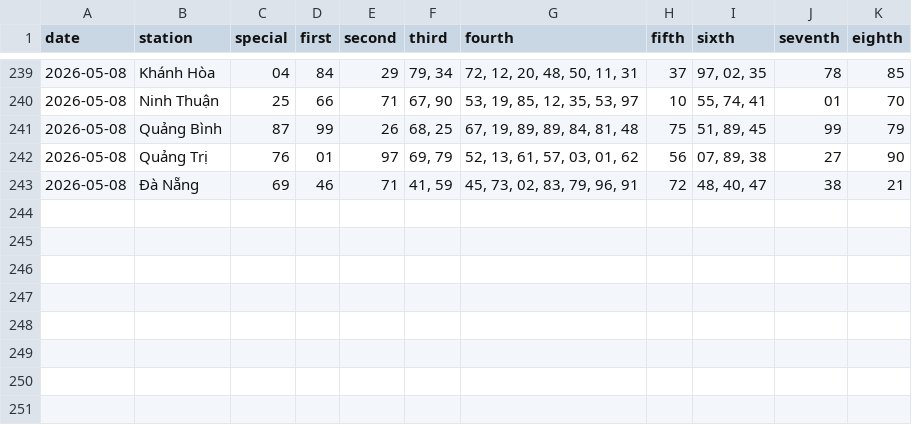
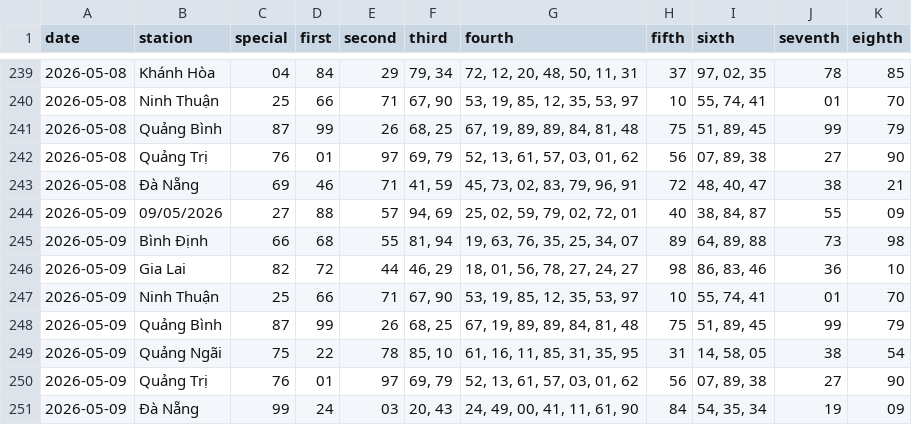
Before and after one commit to tuanseo5t-alt/xsmn-xsmt, a CSV file: data/xsmt/xsmt-2-digits.csv, drawn as a sheet; only a part is shown, gaps mark what is left out.

```diff
--- a/data/xsmt/xsmt-2-digits.csv
+++ b/data/xsmt/xsmt-2-digits.csv
@@ -243 +243,9 @@ date,station,special,first,second,third,fourth,fifth,sixth,seventh,eighth
 2026-05-08,Đà Nẵng,69,46,71,"41, 59","45, 73, 02, 83, 79, 96, 91",72,"48, 40, 47",38,21
+2026-05-09,09/05/2026,27,88,57,"94, 69","25, 02, 59, 79, 02, 72, 01",40,"38, 84, 87",55,09
+2026-05-09,Bình Định,66,68,55,"81, 94","19, 63, 76, 35, 25, 34, 07",89,"64, 89, 88",73,98
+2026-05-09,Gia Lai,82,72,44,"46, 29","18, 01, 56, 78, 27, 24, 27",98,"86, 83, 46",36,10
+2026-05-09,Ninh Thuận,25,66,71,"67, 90","53, 19, 85, 12, 35, 53, 97",10,"55, 74, 41",01,70
+2026-05-09,Quảng Bình,87,99,26,"68, 25","67, 19, 89, 89, 84, 81, 48",75,"51, 89, 45",99,79
+2026-05-09,Quảng Ngãi,75,22,78,"85, 10","61, 16, 11, 85, 31, 35, 95",31,"14, 58, 05",38,54
+2026-05-09,Quảng Trị,76,01,97,"69, 79","52, 13, 61, 57, 03, 01, 62",56,"07, 89, 38",27,90
+2026-05-09,Đà Nẵng,99,24,03,"20, 43","24, 49, 00, 41, 11, 61, 90",84,"54, 35, 34",19,09
```
Also changed, not shown: data/xsmt/xsmt-sparse.csv, data/xsmt/xsmt.csv, 10 other files.
